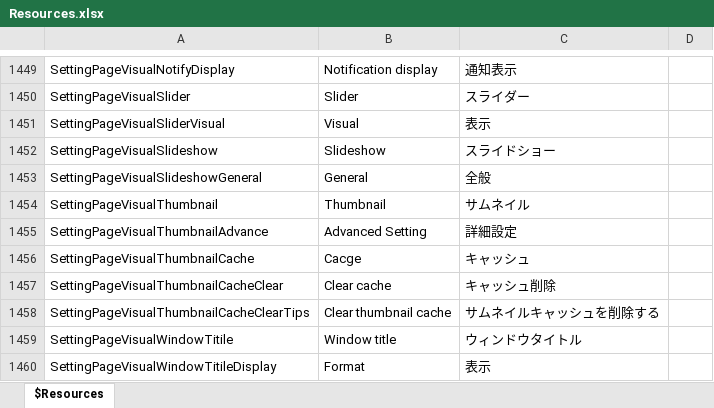
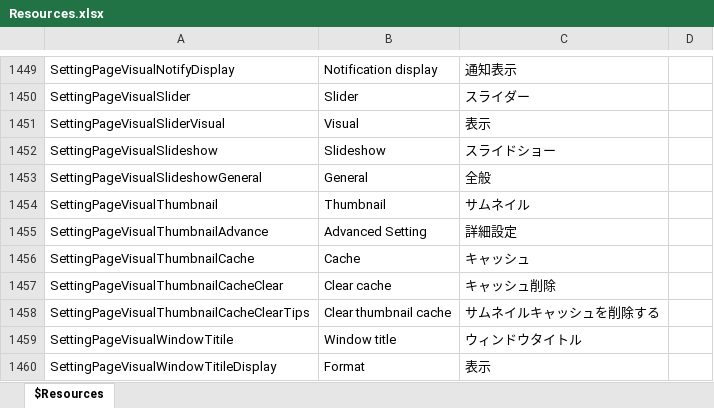
Before and after one commit to karma-sun/neeview, an Excel workbook: Language/Resources.xlsx, sheet $Resources, drawn as a sheet; only a part is shown, gaps mark what is left out; values as stored, in another font and other column widths than the file's, no borders; the diff names each change by its address in the sheet, - before the commit and + after, or states it on an @@ line.

Commit message:
- Typo: Cacge -> Cache (fixed #680)

```diff
--- a/Language/Resources.xlsx (sheet $Resources)
+++ b/Language/Resources.xlsx (sheet $Resources)
-B1456: Cacge
+B1456: Cache
```
Also changed, not shown: 2 other files.
